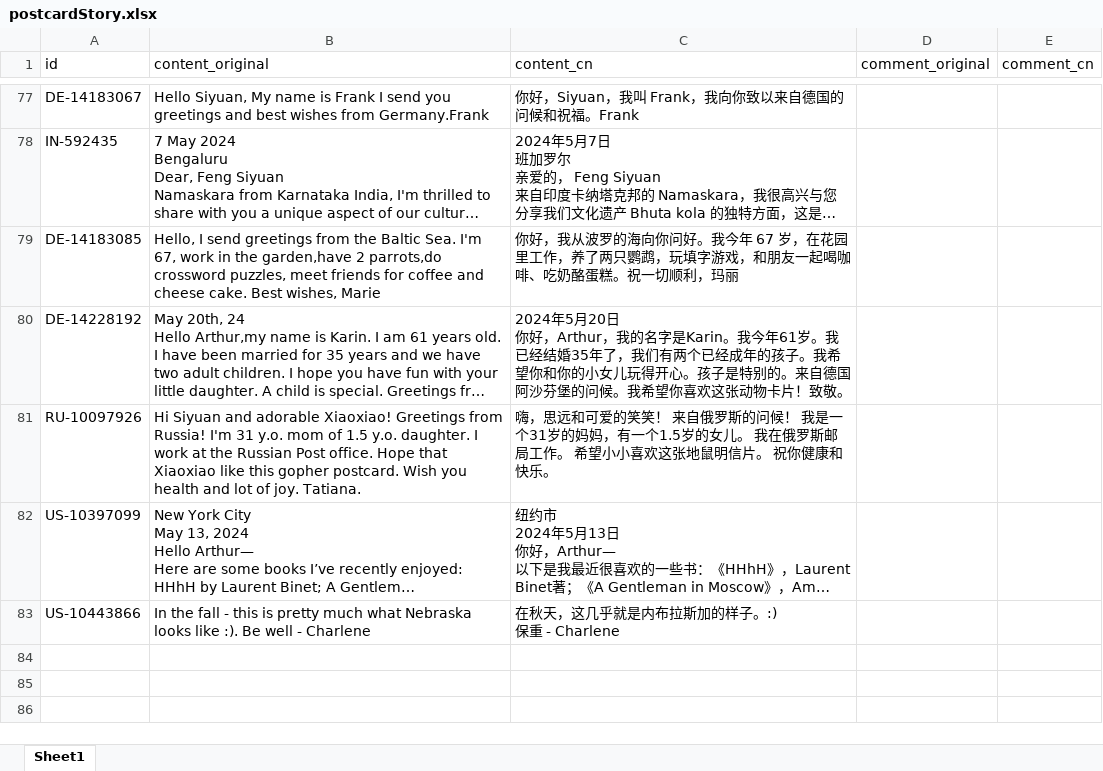
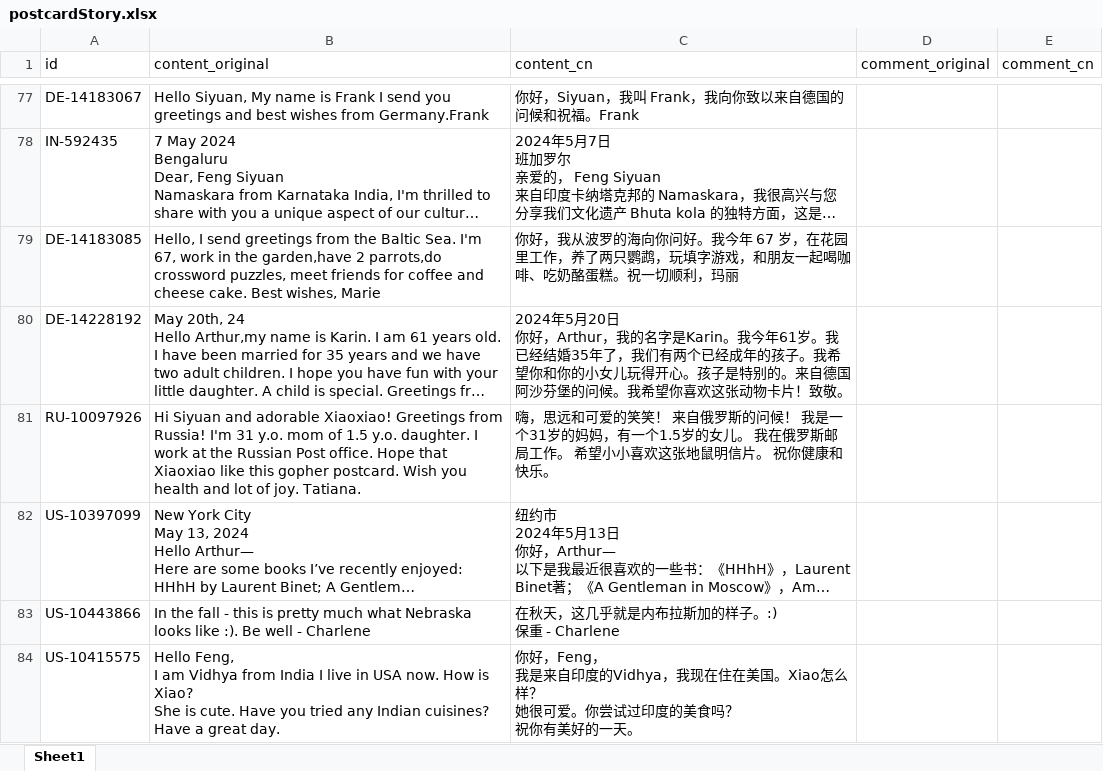
Before and after one commit to arthurfsy2/Postcrossing_map_generator, an Excel workbook: template/postcardStory.xlsx, sheet Sheet1, drawn as a sheet; only a part is shown, gaps mark what is left out; long unchanged cells end in …; values as stored, in another font and other column widths than the file's, no borders; ↵ is a line break in a cell; the diff names each change by its address in the sheet, - before the commit and + after, or states it on an @@ line.

```diff
--- a/template/postcardStory.xlsx (sheet Sheet1)
+++ b/template/postcardStory.xlsx (sheet Sheet1)
+row 84: US-10415575 | Hello Feng, ↵ I am Vidhya from India I live in USA now. How is Xiao? ↵ She is cute. Have you tried any Indian cuisines? ↵ Have a great day. | 你好，Feng， ↵ 我是来自印度的Vidhya，我现在住在美国。Xiao怎么样？ ↵ 她很可爱。你尝试过印度的美食吗？ ↵ 祝你有美好的一天。
```
Also changed, not shown: 1 other file.
